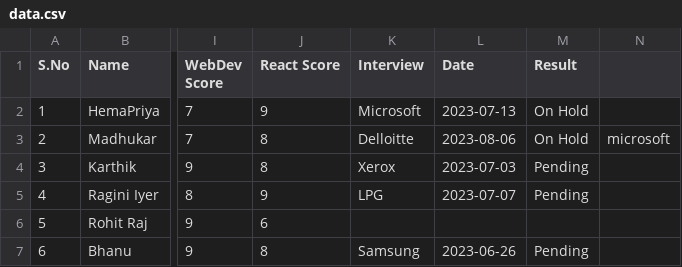
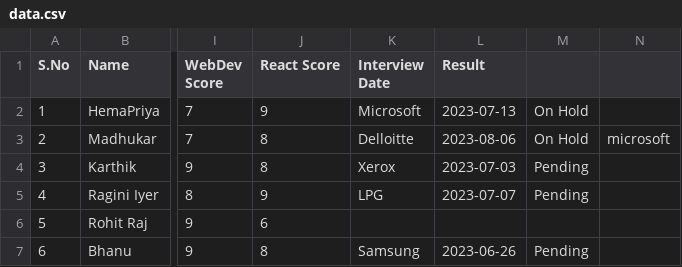
Before and after one commit to keerthy97/PLACEMENT_CELL_NODEJS, a CSV file: Report/data.csv, drawn as a sheet; only a part is shown, gaps mark what is left out; the diff names each change by its address in the sheet, - before the commit and + after, or states it on an @@ line.

Commit message:
Update data.csv

```diff
--- a/Report/data.csv
+++ b/Report/data.csv
-K1: Interview
+K1: Interview Date
-L1: Date
+L1: Result
-M1: Result
+M1: (empty)
```
